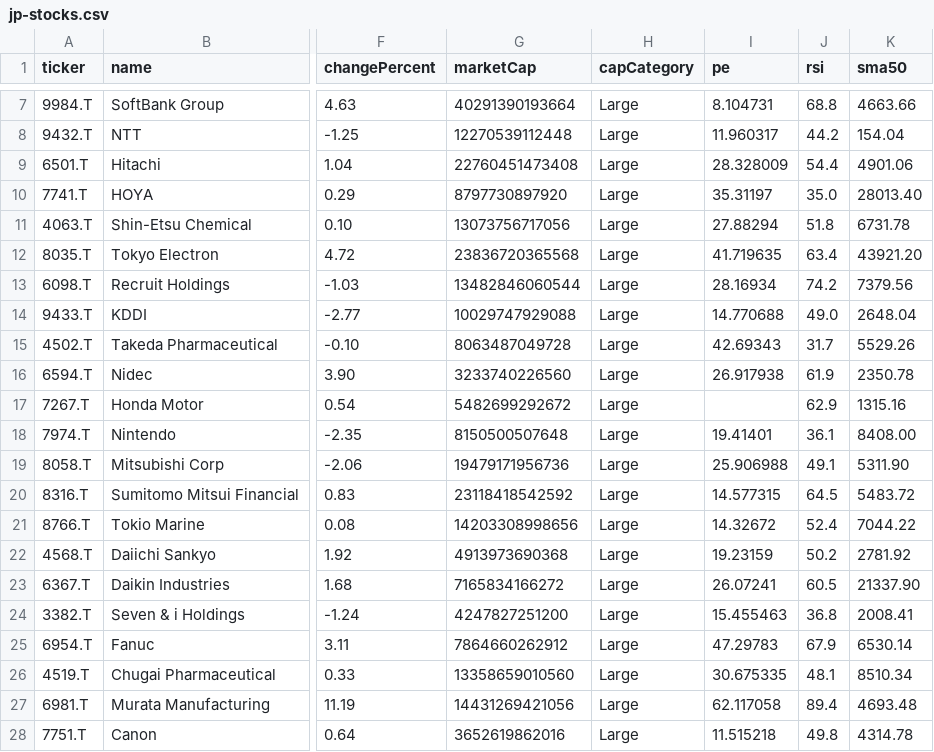
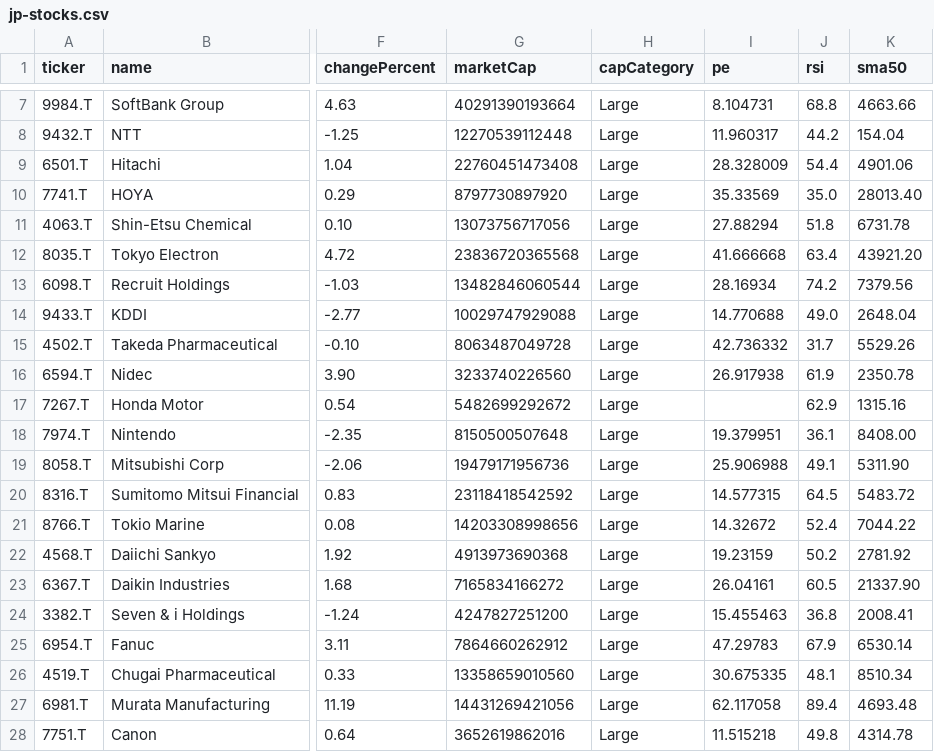
Before and after one commit to abhi15sep/share-market, a CSV file: data/jp-stocks.csv, drawn as a sheet; only a part is shown, gaps mark what is left out; the diff covers the shown part only; the diff names each change by its address in the sheet, - before the commit and + after, or states it on an @@ line.

```diff
--- a/data/jp-stocks.csv
+++ b/data/jp-stocks.csv
-I10 (pe): 35.31197
+I10 (pe): 35.33569
-I12 (pe): 41.719635
+I12 (pe): 41.666668
-I15 (pe): 42.69343
+I15 (pe): 42.736332
-I18 (pe): 19.41401
+I18 (pe): 19.379951
-I23 (pe): 26.07241
+I23 (pe): 26.04161
```
Also changed, not shown: 8 edited cells elsewhere in this file, data/us-stocks.csv, 12 other files.
